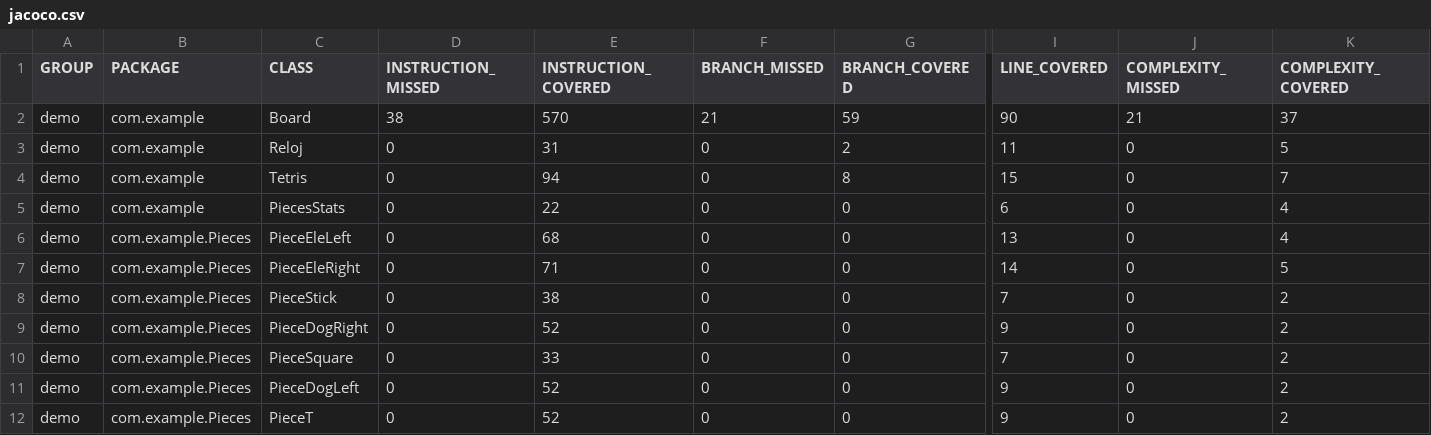
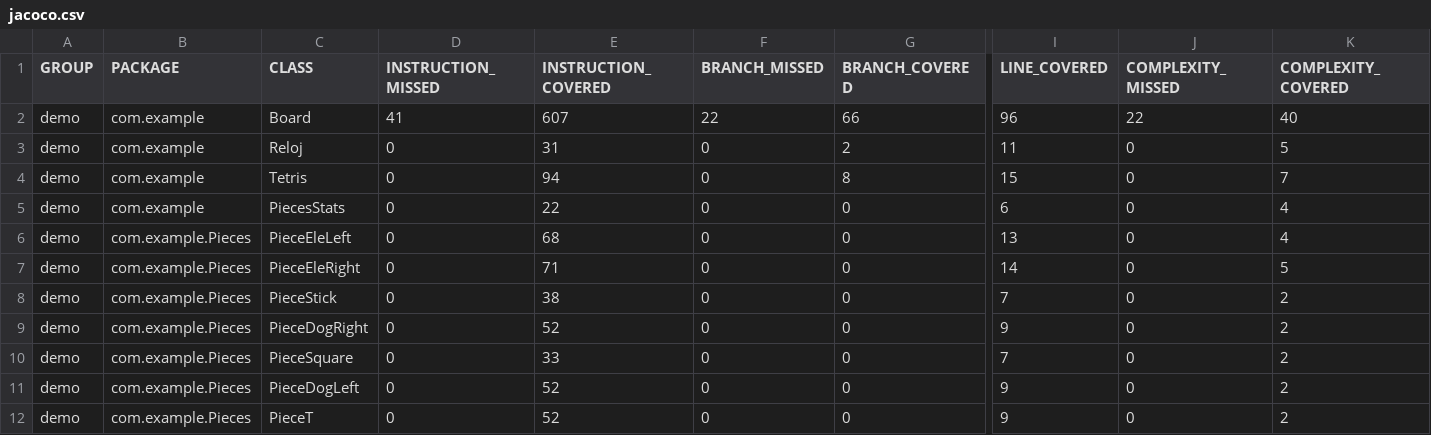
Before and after one commit to NicoMedula/Tetris-PDP2-2024, a CSV file: target/site/jacoco/jacoco.csv, drawn as a sheet; only a part is shown, gaps mark what is left out; the diff names each change by its address in the sheet, - before the commit and + after, or states it on an @@ line.

```diff
--- a/target/site/jacoco/jacoco.csv
+++ b/target/site/jacoco/jacoco.csv
-D2 (INSTRUCTION_MISSED): 38
+D2 (INSTRUCTION_MISSED): 41
-E2 (INSTRUCTION_COVERED): 570
+E2 (INSTRUCTION_COVERED): 607
-F2 (BRANCH_MISSED): 21
+F2 (BRANCH_MISSED): 22
-G2 (BRANCH_COVERED): 59
+G2 (BRANCH_COVERED): 66
-I2 (LINE_COVERED): 90
+I2 (LINE_COVERED): 96
-J2 (COMPLEXITY_MISSED): 21
+J2 (COMPLEXITY_MISSED): 22
-K2 (COMPLEXITY_COVERED): 37
+K2 (COMPLEXITY_COVERED): 40
```
Also changed, not shown: 14 other files.
